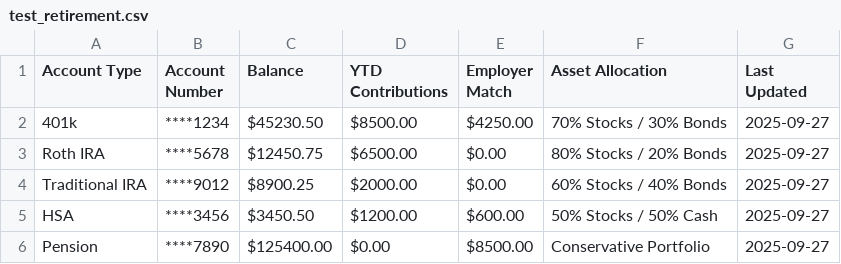
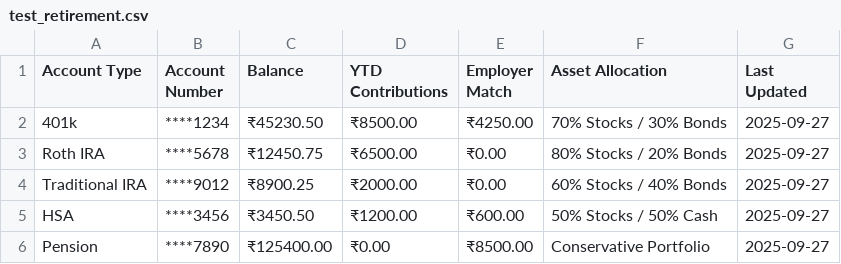
Before and after one commit to Samarjiit/hackathon, a CSV file: test_retirement.csv, drawn as a sheet.

```diff
--- a/test_retirement.csv
+++ b/test_retirement.csv
@@ -1,6 +1,6 @@
 Account Type,Account Number,Balance,YTD Contributions,Employer Match,Asset Allocation,Last Updated
-401k,****1234,$45230.50,$8500.00,$4250.00,70% Stocks / 30% Bonds,2025-09-27
-Roth IRA,****5678,$12450.75,$6500.00,$0.00,80% Stocks / 20% Bonds,2025-09-27
-Traditional IRA,****9012,$8900.25,$2000.00,$0.00,60% Stocks / 40% Bonds,2025-09-27
-HSA,****3456,$3450.50,$1200.00,$600.00,50% Stocks / 50% Cash,2025-09-27
-Pension,****7890,$125400.00,$0.00,$8500.00,Conservative Portfolio,2025-09-27
+401k,****1234,₹45230.50,₹8500.00,₹4250.00,70% Stocks / 30% Bonds,2025-09-27
+Roth IRA,****5678,₹12450.75,₹6500.00,₹0.00,80% Stocks / 20% Bonds,2025-09-27
+Traditional IRA,****9012,₹8900.25,₹2000.00,₹0.00,60% Stocks / 40% Bonds,2025-09-27
+HSA,****3456,₹3450.50,₹1200.00,₹600.00,50% Stocks / 50% Cash,2025-09-27
+Pension,****7890,₹125400.00,₹0.00,₹8500.00,Conservative Portfolio,2025-09-27
```
Also changed, not shown: public/sample-data/personal_capital_wealth_sample.csv, 13 other files.
